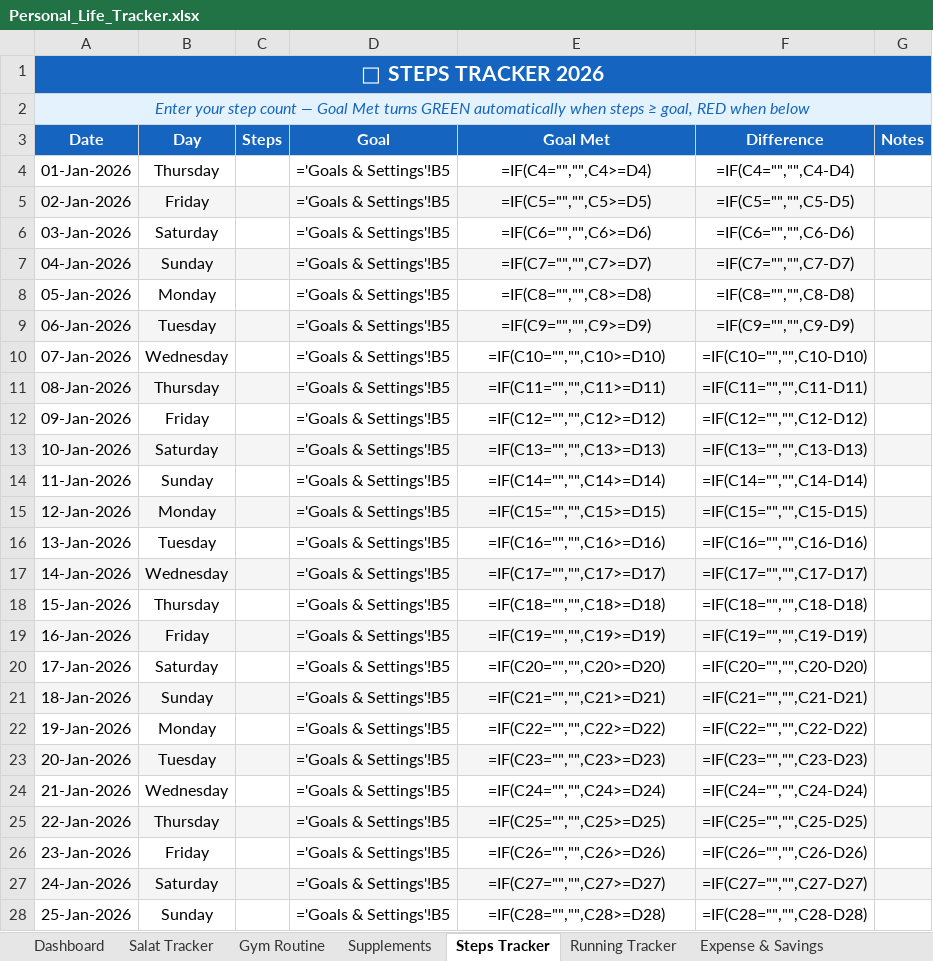
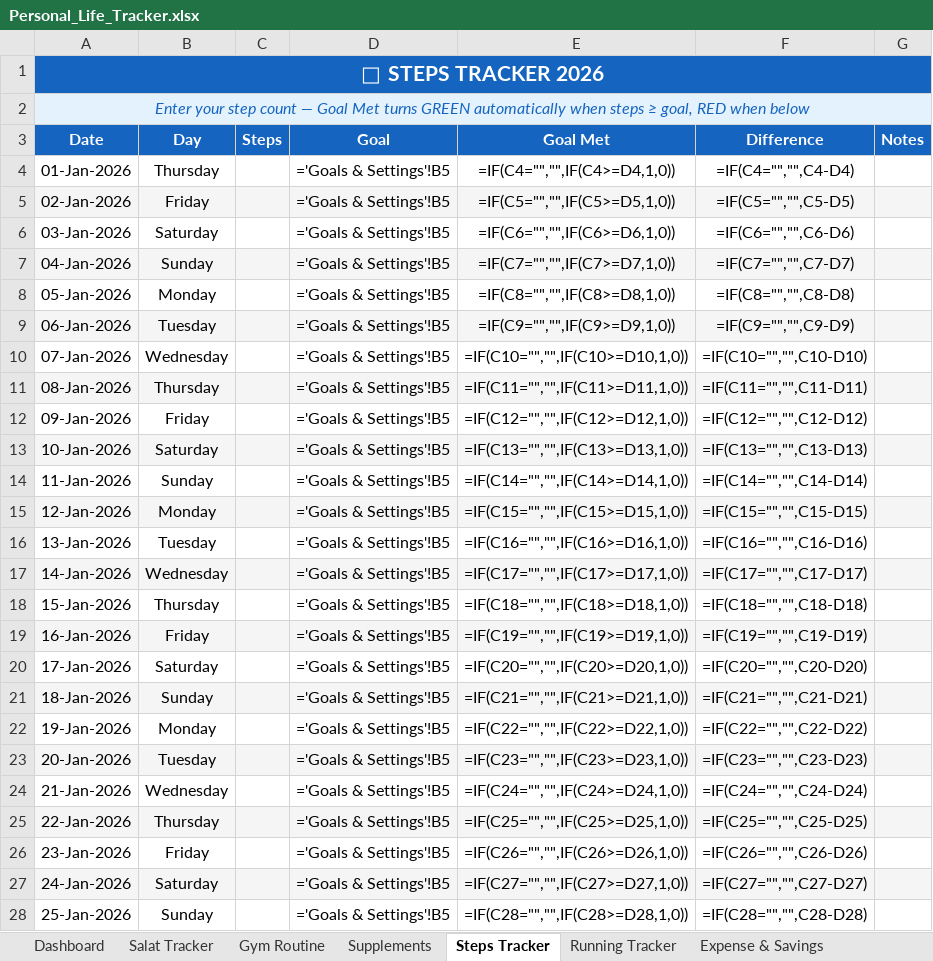
Before and after one commit to khaledhasanirfan/habit-tracker, an Excel workbook: Personal_Life_Tracker.xlsx, sheet Steps Tracker, drawn as a sheet; only a part is shown; values as stored, in another font and other column widths than the file's, no borders; formulas without a stored value are shown as written; conditional formats not drawn; the diff covers the shown part only; the diff names each change by its address in the sheet, - before the commit and + after, or states it on an @@ line.

```diff
--- a/Personal_Life_Tracker.xlsx (sheet Steps Tracker)
+++ b/Personal_Life_Tracker.xlsx (sheet Steps Tracker)
-E4 (Goal Met): =IF(C4="","",C4>=D4)
+E4 (Goal Met): =IF(C4="","",IF(C4>=D4,1,0))
-E5 (Goal Met): =IF(C5="","",C5>=D5)
+E5 (Goal Met): =IF(C5="","",IF(C5>=D5,1,0))
-E6 (Goal Met): =IF(C6="","",C6>=D6)
+E6 (Goal Met): =IF(C6="","",IF(C6>=D6,1,0))
-E7 (Goal Met): =IF(C7="","",C7>=D7)
+E7 (Goal Met): =IF(C7="","",IF(C7>=D7,1,0))
-E8 (Goal Met): =IF(C8="","",C8>=D8)
+E8 (Goal Met): =IF(C8="","",IF(C8>=D8,1,0))
-E9 (Goal Met): =IF(C9="","",C9>=D9)
+E9 (Goal Met): =IF(C9="","",IF(C9>=D9,1,0))
-E10 (Goal Met): =IF(C10="","",C10>=D10)
+E10 (Goal Met): =IF(C10="","",IF(C10>=D10,1,0))
-E11 (Goal Met): =IF(C11="","",C11>=D11)
+E11 (Goal Met): =IF(C11="","",IF(C11>=D11,1,0))
-E12 (Goal Met): =IF(C12="","",C12>=D12)
+E12 (Goal Met): =IF(C12="","",IF(C12>=D12,1,0))
-E13 (Goal Met): =IF(C13="","",C13>=D13)
+E13 (Goal Met): =IF(C13="","",IF(C13>=D13,1,0))
-E14 (Goal Met): =IF(C14="","",C14>=D14)
+E14 (Goal Met): =IF(C14="","",IF(C14>=D14,1,0))
-E15 (Goal Met): =IF(C15="","",C15>=D15)
+E15 (Goal Met): =IF(C15="","",IF(C15>=D15,1,0))
-E16 (Goal Met): =IF(C16="","",C16>=D16)
+E16 (Goal Met): =IF(C16="","",IF(C16>=D16,1,0))
-E17 (Goal Met): =IF(C17="","",C17>=D17)
+E17 (Goal Met): =IF(C17="","",IF(C17>=D17,1,0))
-E18 (Goal Met): =IF(C18="","",C18>=D18)
+E18 (Goal Met): =IF(C18="","",IF(C18>=D18,1,0))
-E19 (Goal Met): =IF(C19="","",C19>=D19)
+E19 (Goal Met): =IF(C19="","",IF(C19>=D19,1,0))
-E20 (Goal Met): =IF(C20="","",C20>=D20)
+E20 (Goal Met): =IF(C20="","",IF(C20>=D20,1,0))
-E21 (Goal Met): =IF(C21="","",C21>=D21)
+E21 (Goal Met): =IF(C21="","",IF(C21>=D21,1,0))
-E22 (Goal Met): =IF(C22="","",C22>=D22)
+E22 (Goal Met): =IF(C22="","",IF(C22>=D22,1,0))
-E23 (Goal Met): =IF(C23="","",C23>=D23)
+E23 (Goal Met): =IF(C23="","",IF(C23>=D23,1,0))
-E24 (Goal Met): =IF(C24="","",C24>=D24)
+E24 (Goal Met): =IF(C24="","",IF(C24>=D24,1,0))
-E25 (Goal Met): =IF(C25="","",C25>=D25)
+E25 (Goal Met): =IF(C25="","",IF(C25>=D25,1,0))
-E26 (Goal Met): =IF(C26="","",C26>=D26)
+E26 (Goal Met): =IF(C26="","",IF(C26>=D26,1,0))
-E27 (Goal Met): =IF(C27="","",C27>=D27)
+E27 (Goal Met): =IF(C27="","",IF(C27>=D27,1,0))
-E28 (Goal Met): =IF(C28="","",C28>=D28)
+E28 (Goal Met): =IF(C28="","",IF(C28>=D28,1,0))
```
Also changed, not shown: 340 edited cells elsewhere in this sheet, sheet Salat Tracker, sheet Supplements, sheet Gym Routine, sheet Running Tracker, sheet Monthly Summary, sheet Dashboard, 3 other files.
